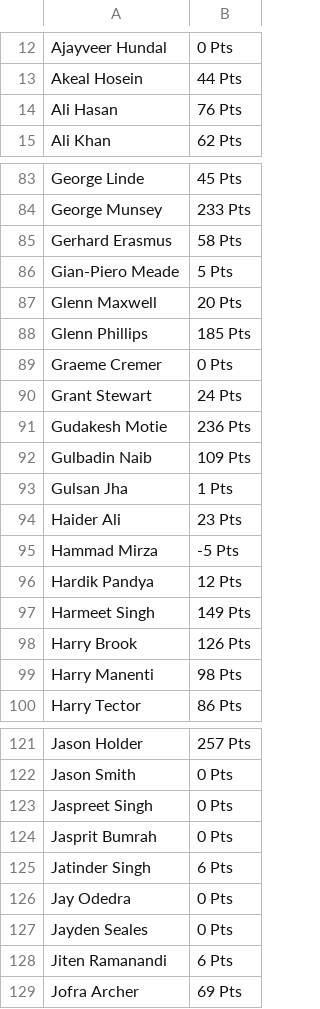
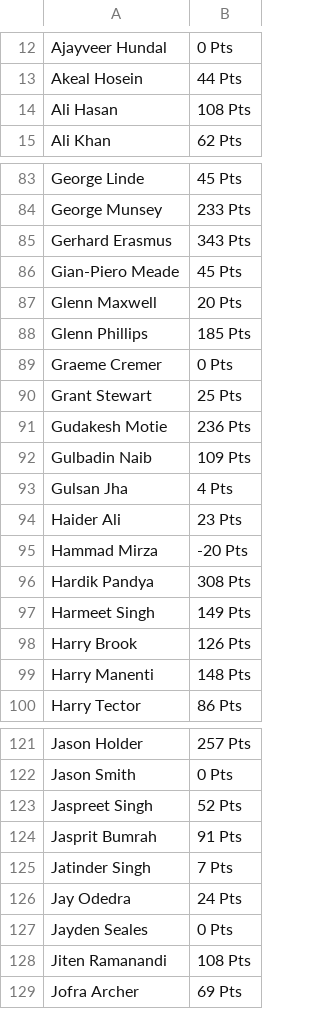
Before and after one commit to sanjeev-murthy/2026-T20-WC-Auction, a CSV file: points_calc/players_total_points.csv, drawn as a sheet; only a part is shown, gaps mark what is left out; the diff covers the shown part only.

```diff
--- a/points_calc/players_total_points.csv
+++ b/points_calc/players_total_points.csv
@@ -13,3 +13,3 @@ Ajayveer Hundal,0 Pts
 Akeal Hosein,44 Pts
-Ali Hasan,76 Pts
+Ali Hasan,108 Pts
 Ali Khan,62 Pts
@@ -84,4 +84,4 @@ George Linde,45 Pts
 George Munsey,233 Pts
-Gerhard Erasmus,58 Pts
-Gian-Piero Meade,5 Pts
+Gerhard Erasmus,343 Pts
+Gian-Piero Meade,45 Pts
 Glenn Maxwell,20 Pts
@@ -89,12 +89,12 @@ Glenn Phillips,185 Pts
 Graeme Cremer,0 Pts
-Grant Stewart,24 Pts
+Grant Stewart,25 Pts
 Gudakesh Motie,236 Pts
 Gulbadin Naib,109 Pts
-Gulsan Jha,1 Pts
+Gulsan Jha,4 Pts
 Haider Ali,23 Pts
-Hammad Mirza,-5 Pts
-Hardik Pandya,12 Pts
+Hammad Mirza,-20 Pts
+Hardik Pandya,308 Pts
 Harmeet Singh,149 Pts
 Harry Brook,126 Pts
-Harry Manenti,98 Pts
+Harry Manenti,148 Pts
 Harry Tector,86 Pts
@@ -122,8 +122,8 @@ Jason Holder,257 Pts
 Jason Smith,0 Pts
-Jaspreet Singh,0 Pts
-Jasprit Bumrah,0 Pts
-Jatinder Singh,6 Pts
-Jay Odedra,0 Pts
+Jaspreet Singh,52 Pts
+Jasprit Bumrah,91 Pts
+Jatinder Singh,7 Pts
+Jay Odedra,24 Pts
 Jayden Seales,0 Pts
-Jiten Ramanandi,6 Pts
+Jiten Ramanandi,108 Pts
 Jofra Archer,69 Pts
```
Also changed, not shown: 53 edited cells elsewhere in this file, points_calc/all_matches_scores.csv, 5 other files.
